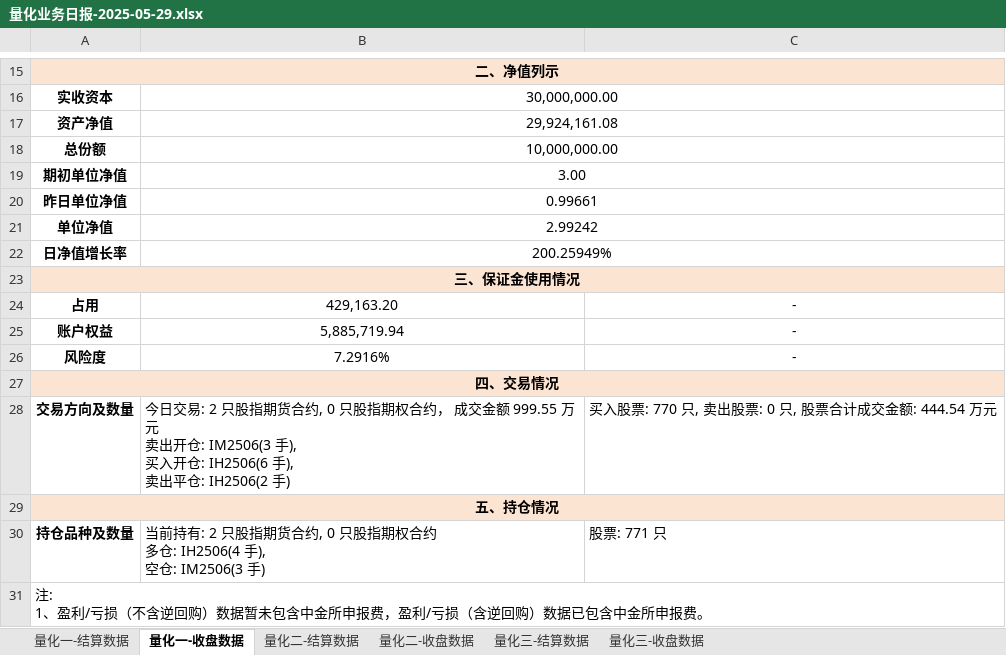
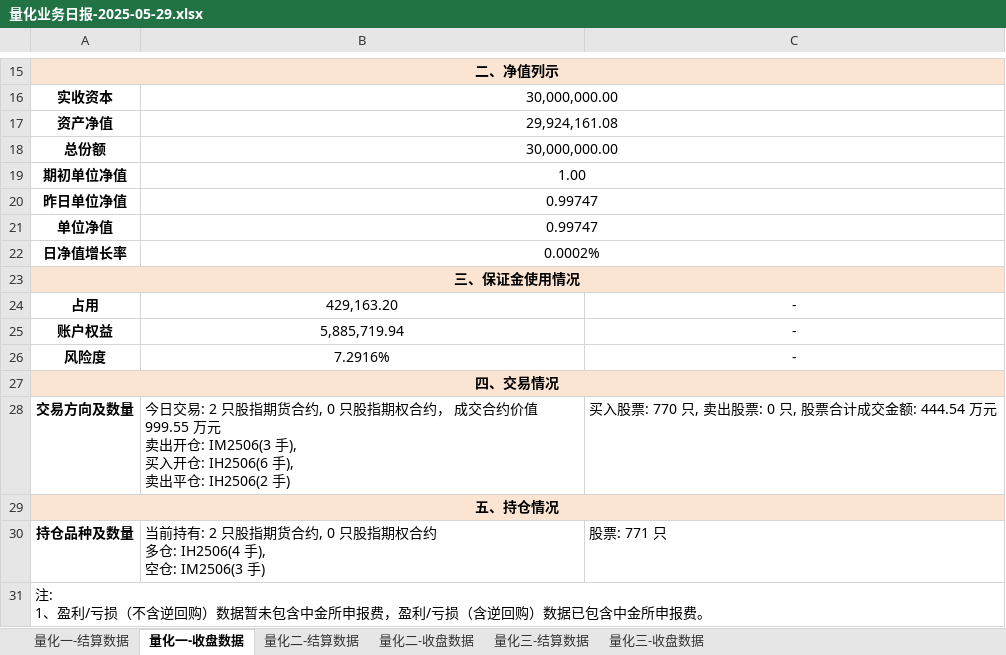
Before and after one commit to lishengze/python-study, an Excel workbook: template/5.29/量化业务日报-2025-05-29.xlsx, sheet 量化一-收盘数据, drawn as a sheet; only a part is shown, gaps mark what is left out; values as stored, in another font and other column widths than the file's, no borders; charts and pictures not drawn; the diff names each change by its address in the sheet, - before the commit and + after, or states it on an @@ line.

```diff
--- a/template/5.29/量化业务日报-2025-05-29.xlsx (sheet 量化一-收盘数据)
+++ b/template/5.29/量化业务日报-2025-05-29.xlsx (sheet 量化一-收盘数据)
-B18: 10,000,000.00
+B18: 30,000,000.00
-B19: 3.00
+B19: 1.00
-B20: 0.99661
+B20: 0.99747
-B21: 2.99242
+B21: 0.99747
-B22: 200.25949%
+B22: 0.0002%
-B28: …， 成交金额 999.55 万元…
+B28: …， 成交合约价值 999.55 万元…
```
Also changed, not shown: sheet 量化三-收盘数据, sheet 量化三-结算数据, sheet 量化一-结算数据, sheet 量化二-收盘数据, sheet 量化二-结算数据, charts or pictures, template/5.29/净值.xlsx, 10 other files.
